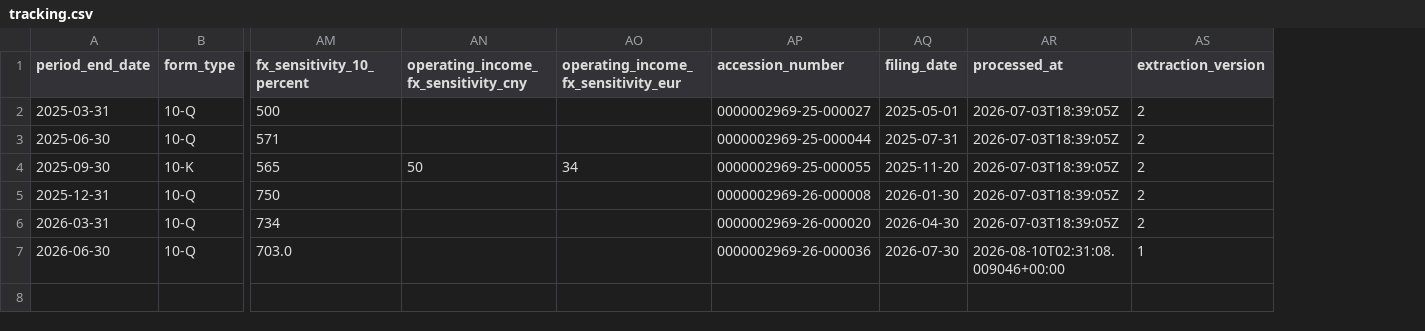
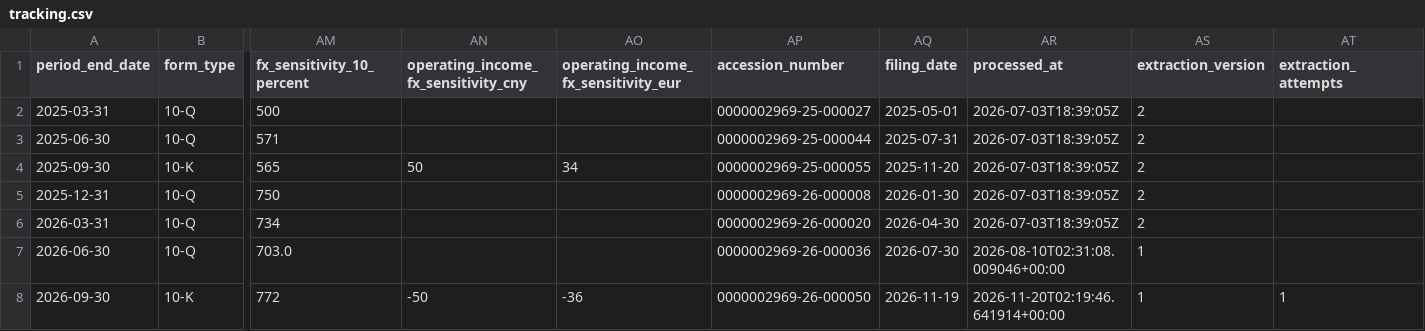
Before and after one commit to lukasbecker36-dot/sec-derivatives-, a CSV file: output/apd/tracking.csv, drawn as a sheet; only a part is shown, gaps mark what is left out; rows hold the shown columns only; the diff names each change by its address in the sheet, - before the commit and + after, or states it on an @@ line.

```diff
--- a/output/apd/tracking.csv
+++ b/output/apd/tracking.csv
+column AT (extraction_attempts), empty
+row 8: 2026-09-30 | 10-K | 772 | -50 | -36 | 0000002969-26-000050 | 2026-11-19 | 2026-11-20T02:19:46.641914+00:00 | 1 | 1
```
Also changed, not shown: output/intu/tracking.csv, output/panw/tracking.csv, 9 other files.
